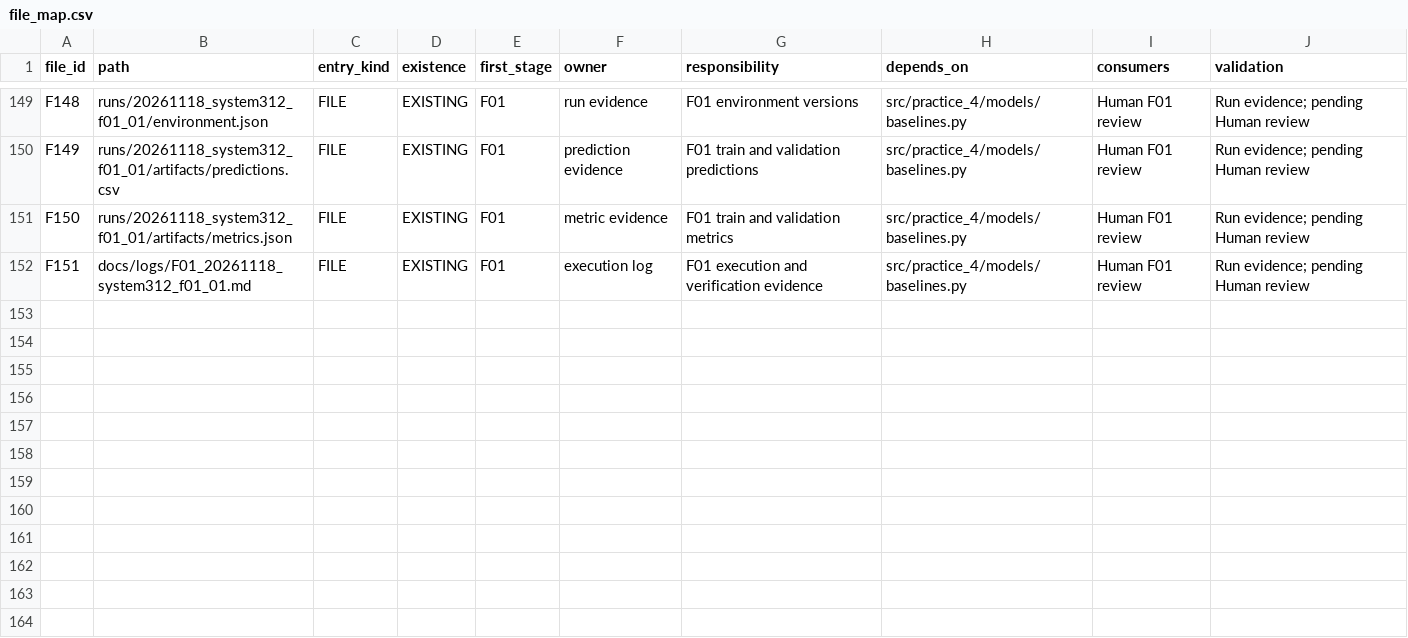
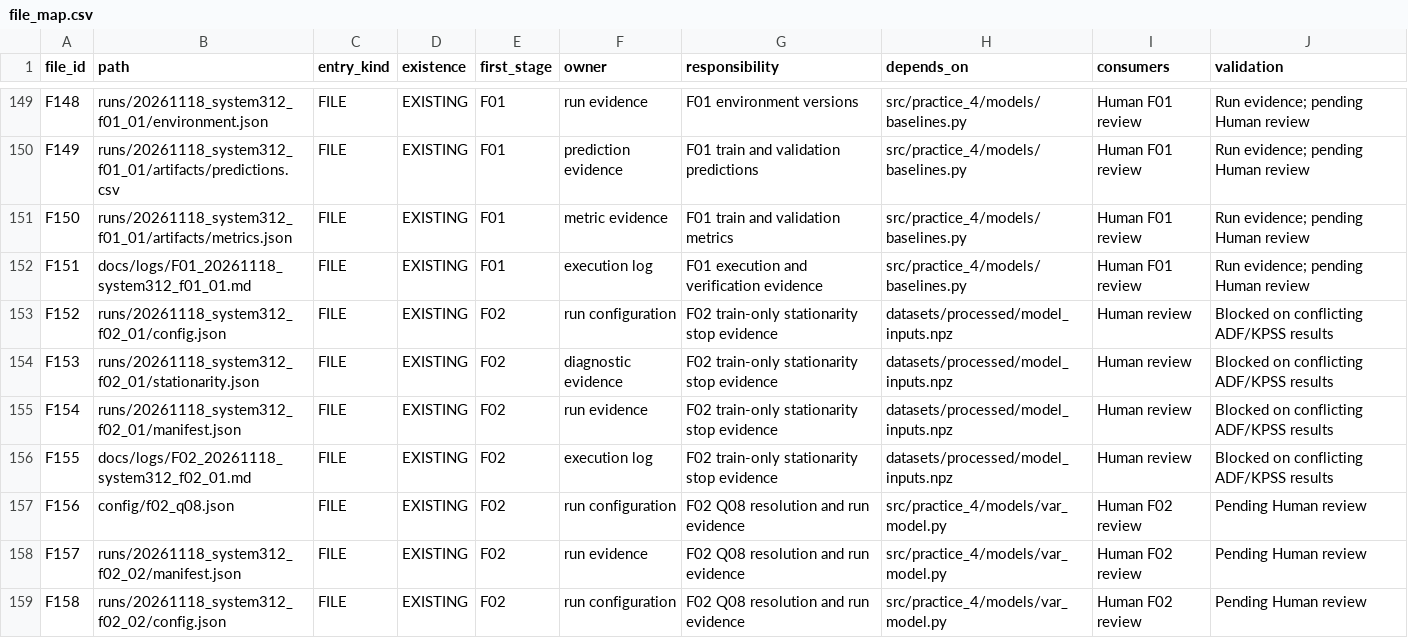
Before and after one commit to Tuvienn/TOTAL_LAB_PRACTICE_FOR_TIME_SERIES, a CSV file: total_practice/Practice_4/docs/plans/file_map.csv, drawn as a sheet; only a part is shown, gaps mark what is left out; the diff covers the shown part only.

```diff
--- a/total_practice/Practice_4/docs/plans/file_map.csv
+++ b/total_practice/Practice_4/docs/plans/file_map.csv
@@ -152 +152,8 @@
 "F151","docs/logs/F01_20261118_system312_f01_01.md","FILE","EXISTING","F01","execution log","F01 execution and verification evidence","src/practice_4/models/baselines.py","Human F01 review","Run evidence; pending Human review"
+"F152","runs/20261118_system312_f02_01/config.json","FILE","EXISTING","F02","run configuration","F02 train-only stationarity stop evidence","datasets/processed/model_inputs.npz","Human review","Blocked on conflicting ADF/KPSS results"
+"F153","runs/20261118_system312_f02_01/stationarity.json","FILE","EXISTING","F02","diagnostic evidence","F02 train-only stationarity stop evidence","datasets/processed/model_inputs.npz","Human review","Blocked on conflicting ADF/KPSS results"
+"F154","runs/20261118_system312_f02_01/manifest.json","FILE","EXISTING","F02","run evidence","F02 train-only stationarity stop evidence","datasets/processed/model_inputs.npz","Human review","Blocked on conflicting ADF/KPSS results"
+"F155","docs/logs/F02_20261118_system312_f02_01.md","FILE","EXISTING","F02","execution log","F02 train-only stationarity stop evidence","datasets/processed/model_inputs.npz","Human review","Blocked on conflicting ADF/KPSS results"
+"F156","config/f02_q08.json","FILE","EXISTING","F02","run configuration","F02 Q08 resolution and run evidence","src/practice_4/models/var_model.py","Human F02 review","Pending Human review"
+"F157","runs/20261118_system312_f02_02/manifest.json","FILE","EXISTING","F02","run evidence","F02 Q08 resolution and run evidence","src/practice_4/models/var_model.py","Human F02 review","Pending Human review"
+"F158","runs/20261118_system312_f02_02/config.json","FILE","EXISTING","F02","run configuration","F02 Q08 resolution and run evidence","src/practice_4/models/var_model.py","Human F02 review","Pending Human review"
```
Also changed, not shown: 6 added rows and 14 edited cells elsewhere in this file, 19 other files.
